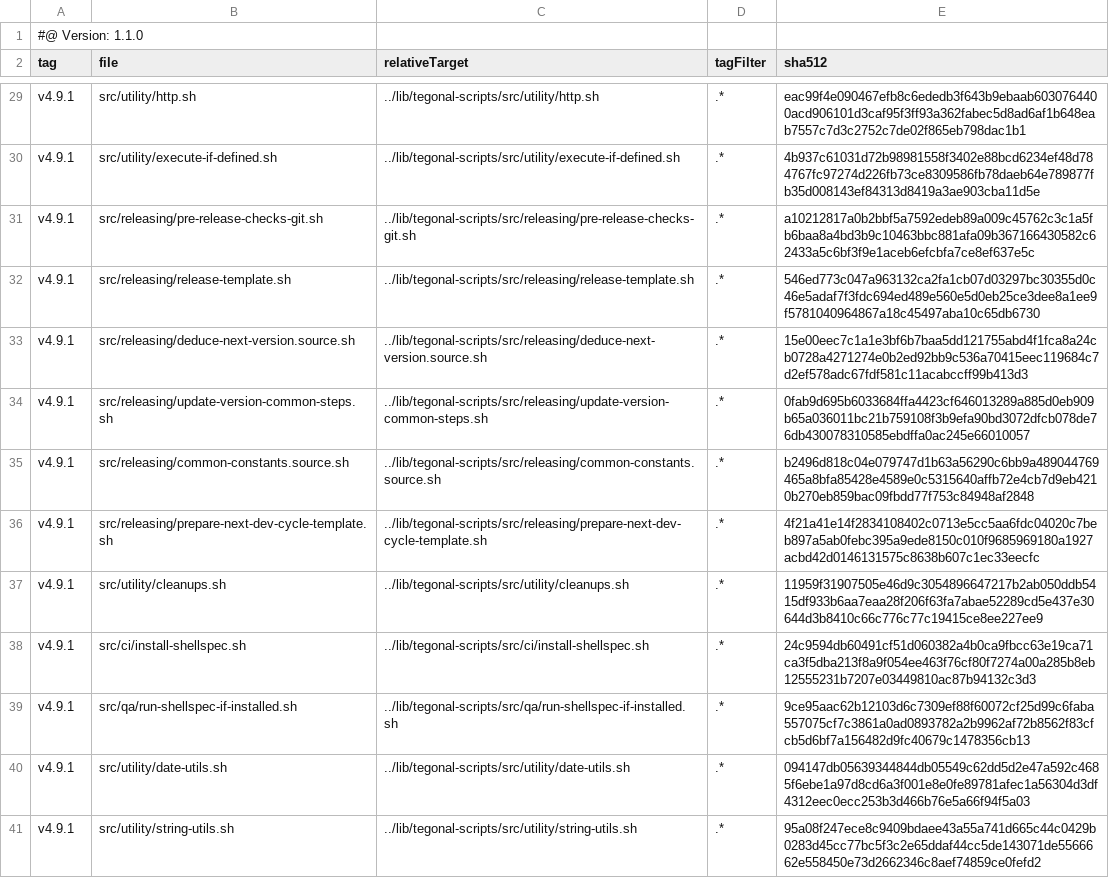
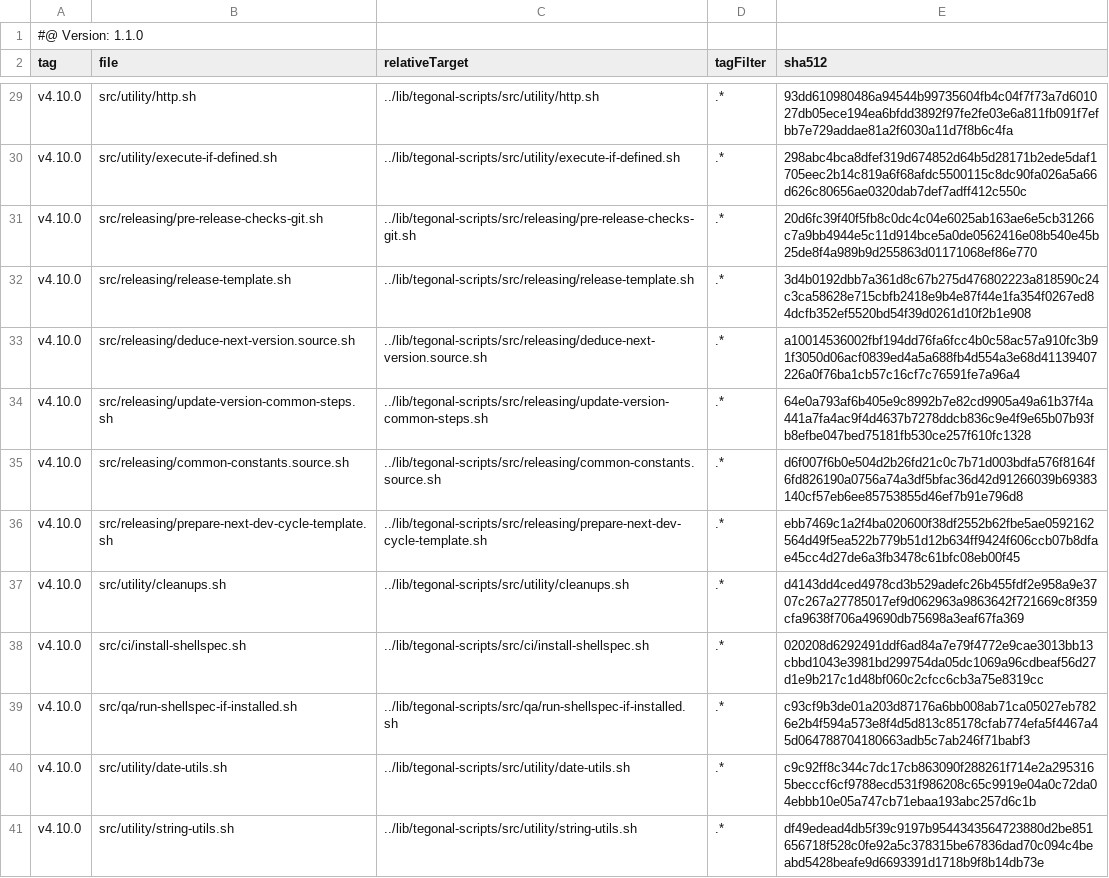
Before and after one commit to tegonal/gt, a TSV file: .gt/remotes/tegonal-scripts/pulled.tsv, drawn as a sheet; only a part is shown, gaps mark what is left out; the diff covers the shown part only; the diff names each change by its address in the sheet, - before the commit and + after, or states it on an @@ line.

```diff
--- a/.gt/remotes/tegonal-scripts/pulled.tsv
+++ b/.gt/remotes/tegonal-scripts/pulled.tsv
-A29:A41 (tag): v4.9.1
+A29:A41 (tag): v4.10.0
-E29 (sha512): eac99f4e090467efb8c6ededb3f643b9ebaab6030764400acd906101d3caf95f3ff93a362fabec5d8ad6af1b648eab7557c7d3c2752c7de02f865eb798dac1b1
+E29 (sha512): 93dd610980486a94544b99735604fb4c04f7f73a7d601027db05ece194ea6bfdd3892f97fe2fe03e6a811fb091f7efbb7e729addae81a2f6030a11d7f8b6c4fa
-E30 (sha512): 4b937c61031d72b98981558f3402e88bcd6234ef48d784767fc97274d226fb73ce8309586fb78daeb64e789877fb35d008143ef84313d8419a3ae903cba11d5e
+E30 (sha512): 298abc4bca8dfef319d674852d64b5d28171b2ede5daf1705eec2b14c819a6f68afdc5500115c8dc90fa026a5a66d626c80656ae0320dab7def7adff412c550c
-E31 (sha512): a10212817a0b2bbf5a7592edeb89a009c45762c3c1a5fb6baa8a4bd3b9c10463bbc881afa09b367166430582c62433a5c6bf3f9e1aceb6efcbfa7ce8ef637e5c
+E31 (sha512): 20d6fc39f40f5fb8c0dc4c04e6025ab163ae6e5cb31266c7a9bb4944e5c11d914bce5a0de0562416e08b540e45b25de8f4a989b9d255863d01171068ef86e770
-E32 (sha512): 546ed773c047a963132ca2fa1cb07d03297bc30355d0c46e5adaf7f3fdc694ed489e560e5d0eb25ce3dee8a1ee9f5781040964867a18c45497aba10c65db6730
+E32 (sha512): 3d4b0192dbb7a361d8c67b275d476802223a818590c24c3ca58628e715cbfb2418e9b4e87f44e1fa354f0267ed84dcfb352ef5520bd54f39d0261d10f2b1e908
-E33 (sha512): 15e00eec7c1a1e3bf6b7baa5dd121755abd4f1fca8a24cb0728a4271274e0b2ed92bb9c536a70415eec119684c7d2ef578adc67fdf581c11acabccff99b413d3
+E33 (sha512): a10014536002fbf194dd76fa6fcc4b0c58ac57a910fc3b91f3050d06acf0839ed4a5a688fb4d554a3e68d41139407226a0f76ba1cb57c16cf7c76591fe7a96a4
-E34 (sha512): 0fab9d695b6033684ffa4423cf646013289a885d0eb909b65a036011bc21b759108f3b9efa90bd3072dfcb078de76db430078310585ebdffa0ac245e66010057
+E34 (sha512): 64e0a793af6b405e9c8992b7e82cd9905a49a61b37f4a441a7fa4ac9f4d4637b7278ddcb836c9e4f9e65b07b93fb8efbe047bed75181fb530ce257f610fc1328
-E35 (sha512): b2496d818c04e079747d1b63a56290c6bb9a489044769465a8bfa85428e4589e0c5315640affb72e4cb7d9eb4210b270eb859bac09fbdd77f753c84948af2848
+E35 (sha512): d6f007f6b0e504d2b26fd21c0c7b71d003bdfa576f8164f6fd826190a0756a74a3df5bfac36d42d91266039b69383140cf57eb6ee85753855d46ef7b91e796d8
-E36 (sha512): 4f21a41e14f2834108402c0713e5cc5aa6fdc04020c7beb897a5ab0febc395a9ede8150c010f9685969180a1927acbd42d0146131575c8638b607c1ec33eecfc
+E36 (sha512): ebb7469c1a2f4ba020600f38df2552b62fbe5ae0592162564d49f5ea522b779b51d12b634ff9424f606ccb07b8dfae45cc4d27de6a3fb3478c61bfc08eb00f45
-E37 (sha512): 11959f31907505e46d9c3054896647217b2ab050ddb5415df933b6aa7eaa28f206f63fa7abae52289cd5e437e30644d3b8410c66c776c77c19415ce8ee227ee9
+E37 (sha512): d4143dd4ced4978cd3b529adefc26b455fdf2e958a9e3707c267a27785017ef9d062963a9863642f721669c8f359cfa9638f706a49690db75698a3eaf67fa369
-E38 (sha512): 24c9594db60491cf51d060382a4b0ca9fbcc63e19ca71ca3f5dba213f8a9f054ee463f76cf80f7274a00a285b8eb12555231b7207e03449810ac87b94132c3d3
+E38 (sha512): 020208d6292491ddf6ad84a7e79f4772e9cae3013bb13cbbd1043e3981bd299754da05dc1069a96cdbeaf56d27d1e9b217c1d48bf060c2cfcc6cb3a75e8319cc
-E39 (sha512): 9ce95aac62b12103d6c7309ef88f60072cf25d99c6faba557075cf7c3861a0ad0893782a2b9962af72b8562f83cfcb5d6bf7a156482d9fc40679c1478356cb13
+E39 (sha512): c93cf9b3de01a203d87176a6bb008ab71ca05027eb7826e2b4f594a573e8f4d5d813c85178cfab774efa5f4467a45d064788704180663adb5c7ab246f71babf3
-E40 (sha512): 094147db05639344844db05549c62dd5d2e47a592c4685f6ebe1a97d8cd6a3f001e8e0fe89781afec1a56304d3df4312eec0ecc253b3d466b76e5a66f94f5a03
+E40 (sha512): c9c92ff8c344c7dc17cb863090f288261f714e2a2953165becccf6cf9788ecd531f986208c65c9919e04a0c72da04ebbb10e05a747cb71ebaa193abc257d6c1b
-E41 (sha512): 95a08f247ece8c9409bdaee43a55a741d665c44c0429b0283d45cc77bc5f3c2e65ddaf44cc5de143071de5566662e558450e73d2662346c8aef74859ce0fefd2
+E41 (sha512): df49edead4db5f39c9197b9544343564723880d2be851656718f528c0fe92a5c378315be67836dad70c094c4beabd5428beafe9d6693391d1718b9f8b14db73e
```
Also changed, not shown: 52 edited cells elsewhere in this file, 39 other files.
